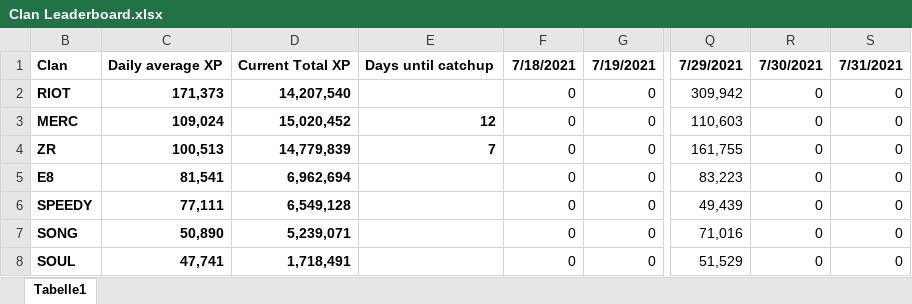
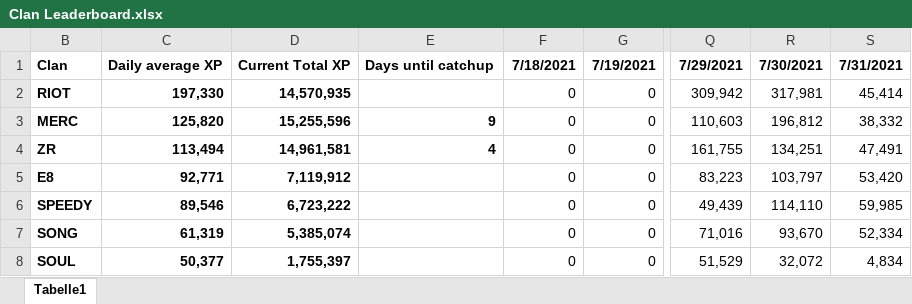
Before and after one commit to PBonnema/Clanalytics, an Excel workbook: Dashboards-test/Clan Leaderboard.xlsx, sheet Tabelle1, drawn as a sheet; only a part is shown, gaps mark what is left out; values as stored, in another font and other column widths than the file's, no borders; conditional formats not drawn; the diff covers the shown part only; the diff names each change by its address in the sheet, - before the commit and + after, or states it on an @@ line.

```diff
--- a/Dashboards-test/Clan Leaderboard.xlsx (sheet Tabelle1)
+++ b/Dashboards-test/Clan Leaderboard.xlsx (sheet Tabelle1)
-C2: 171,373
+C2: 197,330
-D2: 14,207,540
+D2: 14,570,935
-R2: 0
+R2: 317,981
-S2: 0
+S2: 45,414
-C3: 109,024
+C3: 125,820
-D3: 15,020,452
+D3: 15,255,596
-E3: 12
+E3: 9
-R3: 0
+R3: 196,812
-S3: 0
+S3: 38,332
-C4: 100,513
+C4: 113,494
-D4: 14,779,839
+D4: 14,961,581
-E4: 7
+E4: 4
-R4: 0
+R4: 134,251
-S4: 0
+S4: 47,491
-C5: 81,541
+C5: 92,771
-D5: 6,962,694
+D5: 7,119,912
-R5: 0
+R5: 103,797
-S5: 0
+S5: 53,420
-C6: 77,111
+C6: 89,546
-D6: 6,549,128
+D6: 6,723,222
-R6: 0
+R6: 114,110
-S6: 0
+S6: 59,985
-C7: 50,890
+C7: 61,319
-D7: 5,239,071
+D7: 5,385,074
-R7: 0
+R7: 93,670
-S7: 0
+S7: 52,334
-C8: 47,741
+C8: 50,377
-D8: 1,718,491
+D8: 1,755,397
-R8: 0
+R8: 32,072
-S8: 0
+S8: 4,834
```
Also changed, not shown: 31 added rows, 31 removed rows, 43 moved rows and 129 edited cells elsewhere in this sheet, Dashboards-test/FOLDIN.xlsx, Dashboards-test/MERC.xlsx, 46 other files.
